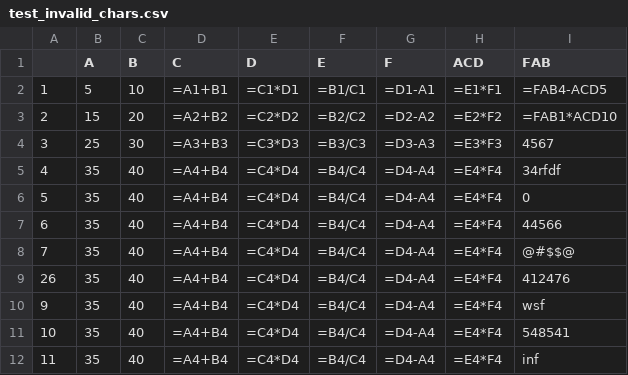
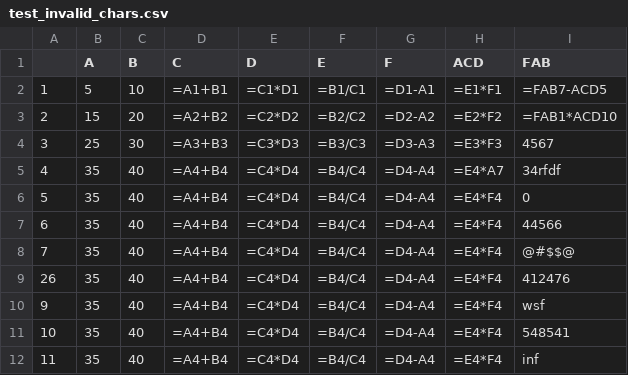
Before and after one commit to GaussGun3000/cxx-csv-yadro-test, a CSV file: cmake-build-debug/test_invalid_chars.csv, drawn as a sheet.

Commit message:
more edge cases tests and corresponding bug fixes

```diff
--- a/cmake-build-debug/test_invalid_chars.csv
+++ b/cmake-build-debug/test_invalid_chars.csv
@@ -1,6 +1,6 @@
 ,A,B,C,D,E,F,ACD,FAB
-1,5,10,=A1+B1,=C1*D1,=B1/C1,=D1-A1,=E1*F1,=FAB4-ACD5
+1,5,10,=A1+B1,=C1*D1,=B1/C1,=D1-A1,=E1*F1,=FAB7-ACD5
 2,15,20,=A2+B2,=C2*D2,=B2/C2,=D2-A2,=E2*F2,=FAB1*ACD10
 3,25,30,=A3+B3,=C3*D3,=B3/C3,=D3-A3,=E3*F3,4567
-4,35,40,=A4+B4,=C4*D4,=B4/C4,=D4-A4,=E4*F4,34rfdf
+4,35,40,=A4+B4,=C4*D4,=B4/C4,=D4-A4,=E4*A7,34rfdf
 5,35,40,=A4+B4,=C4*D4,=B4/C4,=D4-A4,=E4*F4,0
```
Also changed, not shown: 9 other files.
